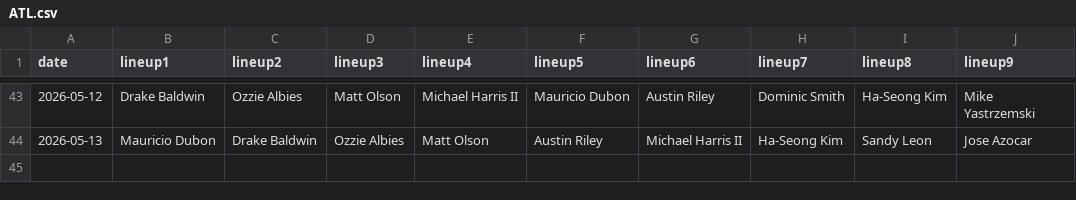
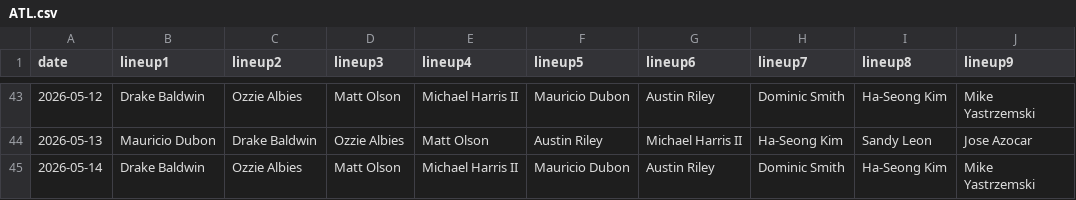
Before and after one commit to fantasy-toolz/batting-order, a CSV file: data/2026/ATL.csv, drawn as a sheet; only a part is shown, gaps mark what is left out.

```diff
--- a/data/2026/ATL.csv
+++ b/data/2026/ATL.csv
@@ -44 +44,2 @@ date,lineup1,lineup2,lineup3,lineup4,lineup5,lineup6,lineup7,lineup8,lineup9,
 2026-05-13, Mauricio Dubon, Drake Baldwin, Ozzie Albies, Matt Olson, Austin Riley, Michael Harris II, Ha-Seong Kim, Sandy Leon, Jose Azocar,
+2026-05-14, Drake Baldwin, Ozzie Albies, Matt Olson, Michael Harris II, Mauricio Dubon, Austin Riley, Dominic Smith, Ha-Seong Kim, Mike Yastrzemski,
```
Also changed, not shown: data/2026/BOS.csv, data/2026/CWS.csv, 23 other files.
